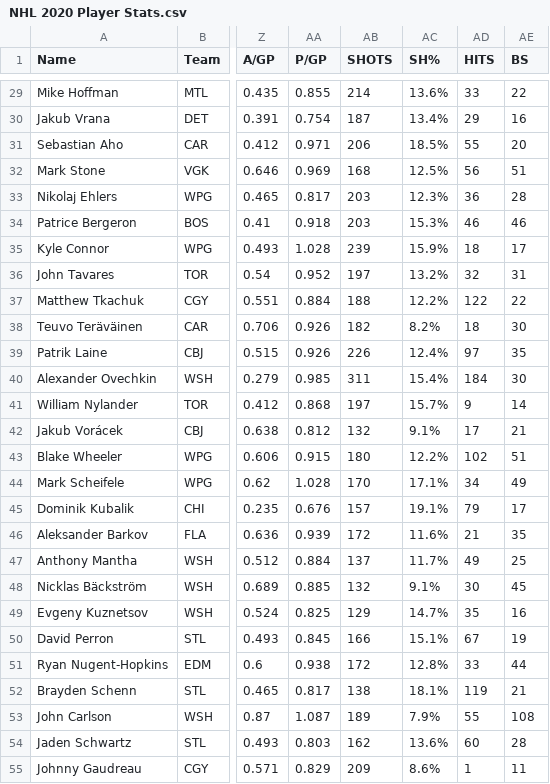
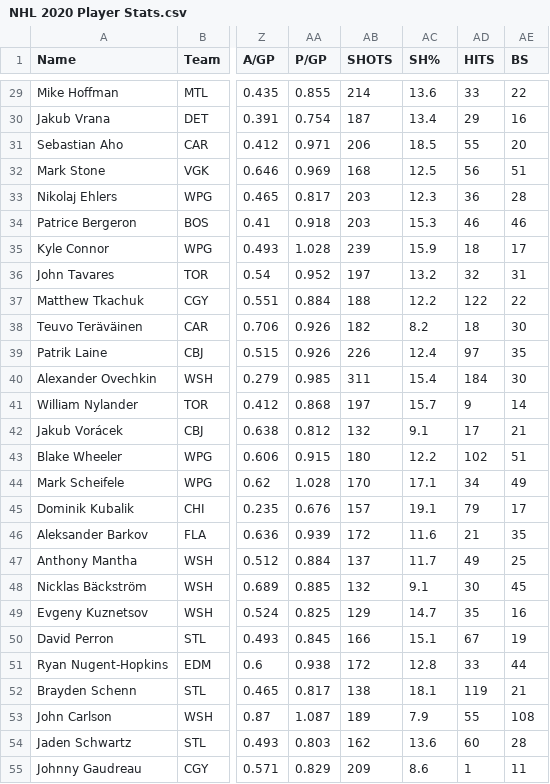
Before and after one commit to erik-perez/Hockey-Ranking, a CSV file: NHL 2020 Player Stats.csv, drawn as a sheet; only a part is shown, gaps mark what is left out; the diff covers the shown part only; the diff names each change by its address in the sheet, - before the commit and + after, or states it on an @@ line.

```diff
--- a/NHL 2020 Player Stats.csv
+++ b/NHL 2020 Player Stats.csv
-AC29 (SH%): 13.6%
+AC29 (SH%): 13.6
-AC30 (SH%): 13.4%
+AC30 (SH%): 13.4
-AC31 (SH%): 18.5%
+AC31 (SH%): 18.5
-AC32 (SH%): 12.5%
+AC32 (SH%): 12.5
-AC33 (SH%): 12.3%
+AC33 (SH%): 12.3
-AC34 (SH%): 15.3%
+AC34 (SH%): 15.3
-AC35 (SH%): 15.9%
+AC35 (SH%): 15.9
-AC36 (SH%): 13.2%
+AC36 (SH%): 13.2
-AC37 (SH%): 12.2%
+AC37 (SH%): 12.2
-AC38 (SH%): 8.2%
+AC38 (SH%): 8.2
-AC39 (SH%): 12.4%
+AC39 (SH%): 12.4
-AC40 (SH%): 15.4%
+AC40 (SH%): 15.4
-AC41 (SH%): 15.7%
+AC41 (SH%): 15.7
-AC42 (SH%): 9.1%
+AC42 (SH%): 9.1
-AC43 (SH%): 12.2%
+AC43 (SH%): 12.2
-AC44 (SH%): 17.1%
+AC44 (SH%): 17.1
-AC45 (SH%): 19.1%
+AC45 (SH%): 19.1
-AC46 (SH%): 11.6%
+AC46 (SH%): 11.6
-AC47 (SH%): 11.7%
+AC47 (SH%): 11.7
-AC48 (SH%): 9.1%
+AC48 (SH%): 9.1
-AC49 (SH%): 14.7%
+AC49 (SH%): 14.7
-AC50 (SH%): 15.1%
+AC50 (SH%): 15.1
-AC51 (SH%): 12.8%
+AC51 (SH%): 12.8
-AC52 (SH%): 18.1%
+AC52 (SH%): 18.1
-AC53 (SH%): 7.9%
+AC53 (SH%): 7.9
-AC54 (SH%): 13.6%
+AC54 (SH%): 13.6
-AC55 (SH%): 8.6%
+AC55 (SH%): 8.6
```
Also changed, not shown: 157 edited cells elsewhere in this file, 3 other files.
